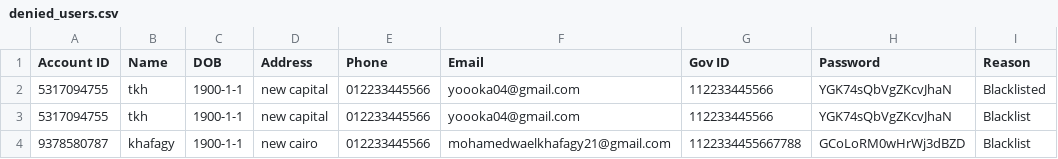
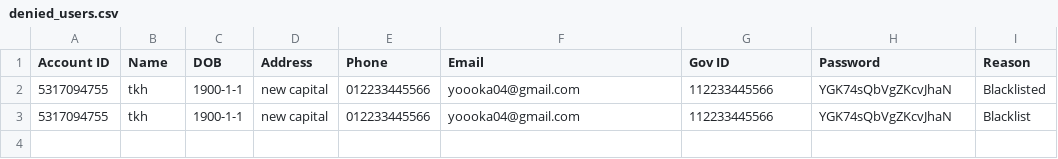
Before and after one commit to Matta004/Applying-cryptography-on-a-banking-app-, a CSV file: denied_users.csv, drawn as a sheet; the diff names each change by its address in the sheet, - before the commit and + after, or states it on an @@ line.

```diff
--- a/denied_users.csv
+++ b/denied_users.csv
-row 4: 9378580787 | khafagy | 1900-1-1 | new cairo | 012233445566 | mohamedwaelkhafagy21@gmail.com | 1122334455667788 | GCoLoRM0wHrWj3dBZD | Blacklist
```
Also changed, not shown: accounts.csv, 4 other files.
